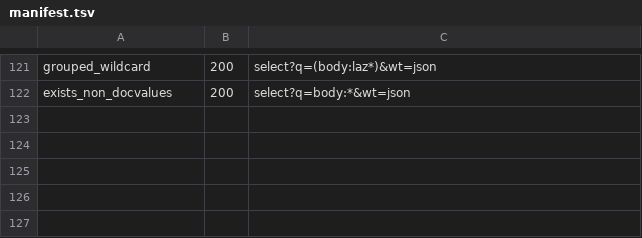
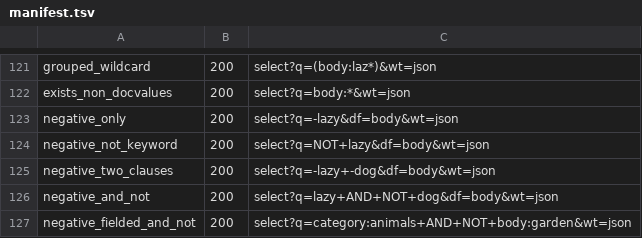
Before and after one commit to markdlabrecque/wayfinder, a TSV file: solr-ref/manifest.tsv, drawn as a sheet; only a part is shown, gaps mark what is left out; the diff names each change by its address in the sheet, - before the commit and + after, or states it on an @@ line.

```diff
--- a/solr-ref/manifest.tsv
+++ b/solr-ref/manifest.tsv
+row 123: negative_only | 200 | select?q=-lazy&df=body&wt=json
+row 124: negative_not_keyword | 200 | select?q=NOT+lazy&df=body&wt=json
+row 125: negative_two_clauses | 200 | select?q=-lazy+-dog&df=body&wt=json
+row 126: negative_and_not | 200 | select?q=lazy+AND+NOT+dog&df=body&wt=json
+row 127: negative_fielded_and_not | 200 | select?q=category:animals+AND+NOT+body:garden&wt=json
```
Also changed, not shown: 7 other files.
